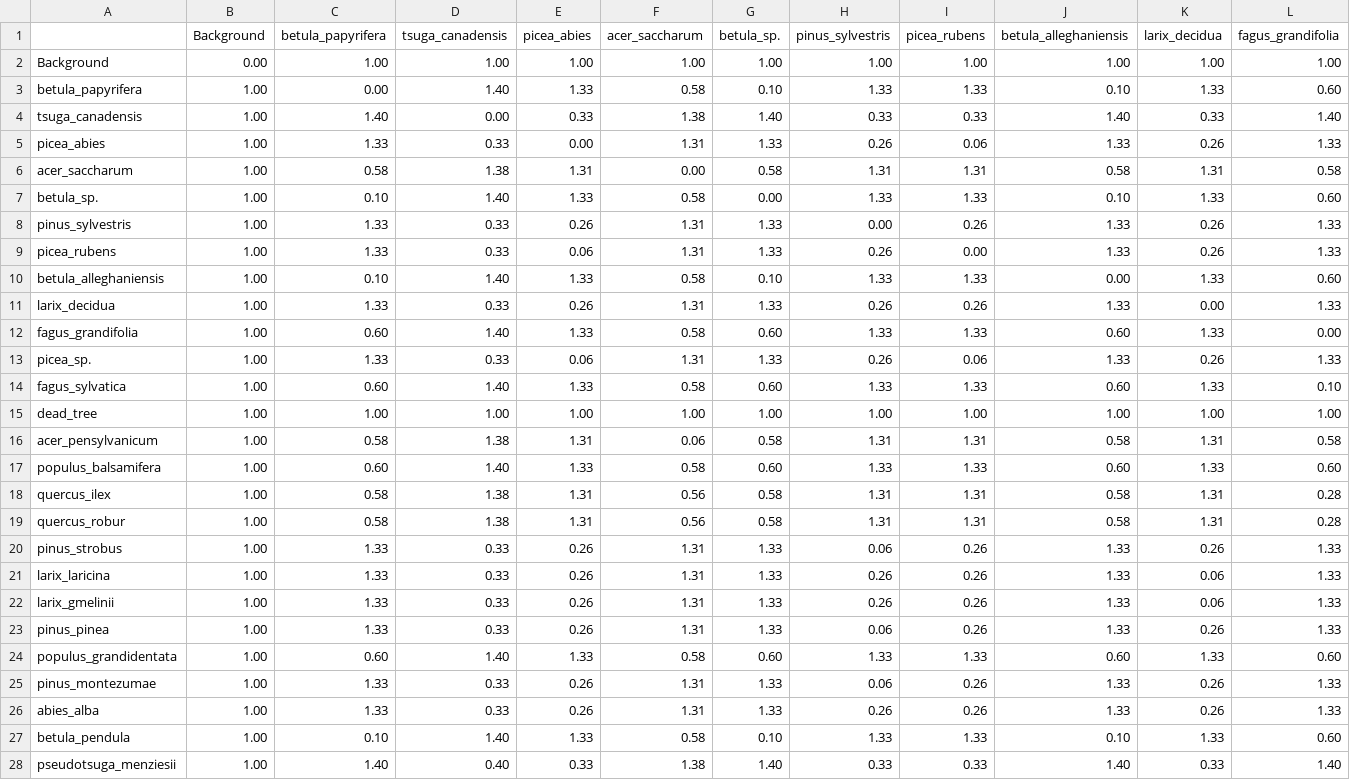
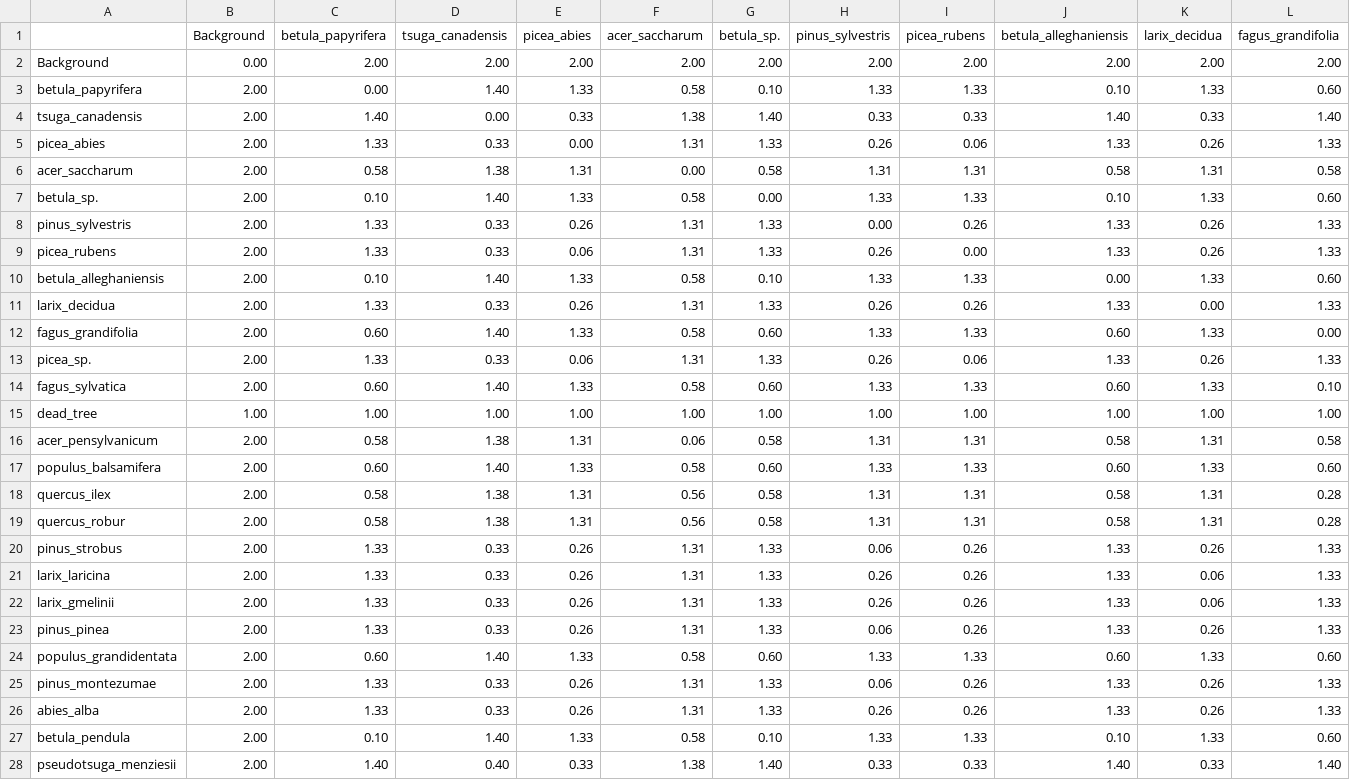
Before and after one commit to Saint-Yuqi/tree_identification, a CSV file: distancematrix/phylogenetic_distance_matrix.csv, drawn as a sheet; only a part is shown; removed rows and columns are numbered as before the commit, all else as after; rows hold the shown columns only; the diff covers the shown part only; the diff names each change by its address in the sheet, - before the commit and + after, or states it on an @@ line.

Commit message:
change distance_matrix, automatic_saving

```diff
--- a/distancematrix/phylogenetic_distance_matrix.csv
+++ b/distancematrix/phylogenetic_distance_matrix.csv
-row 2: Background | 0.00 | 1.00 | 1.00 | 1.00 | 1.00 | 1.00 | 1.00 | 1.00 | 1.00 | 1.00 | 1.00
+row 2: Background | 0.00 | 2.00 | 2.00 | 2.00 | 2.00 | 2.00 | 2.00 | 2.00 | 2.00 | 2.00 | 2.00
-B3:B14 (Background): 1.00
+B3:B14 (Background): 2.00
-B16:B28 (Background): 1.00
+B16:B28 (Background): 2.00
```
Also changed, not shown: 35 edited cells elsewhere in this file, 2 other files.
